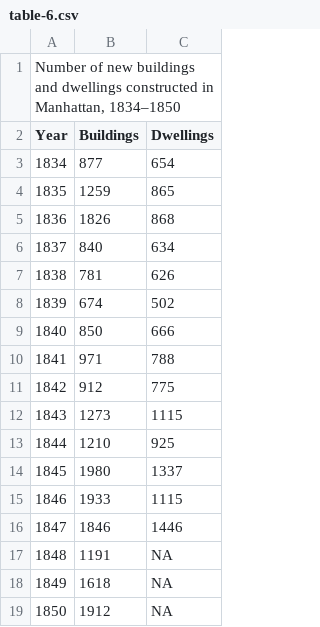
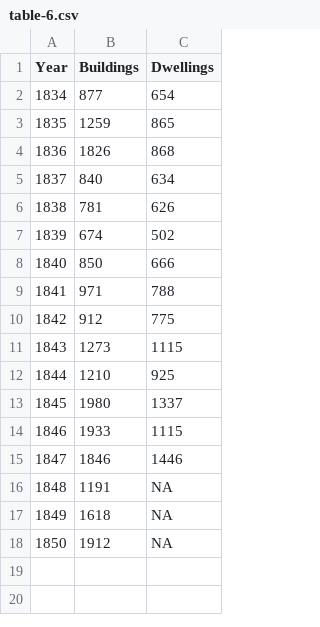
Before and after one commit to muziejus/manhattan-for-rent, a CSV file: originals/table-6.csv, drawn as a sheet.

Commit message:
feat: Trailing edit.

```diff
--- a/originals/table-6.csv
+++ b/originals/table-6.csv
@@ -1,2 +1 @@
-"Number of new buildings and dwellings constructed in Manhattan, 1834–1850"
 Year,Buildings,Dwellings
```
